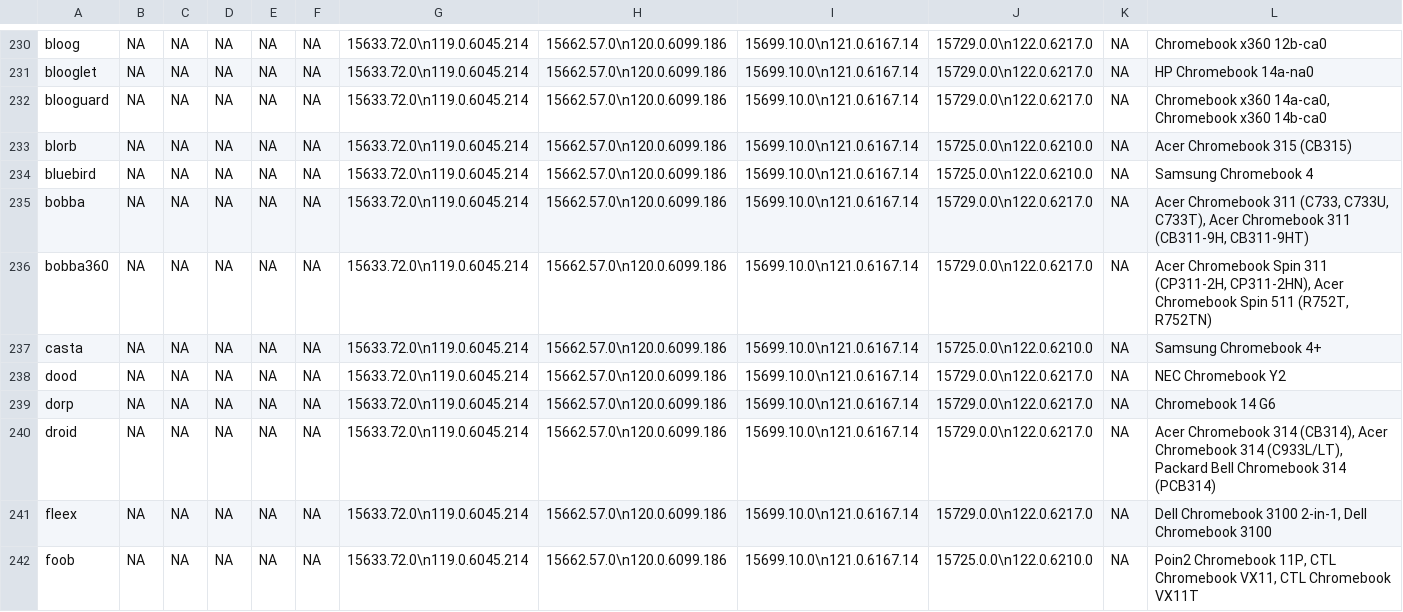
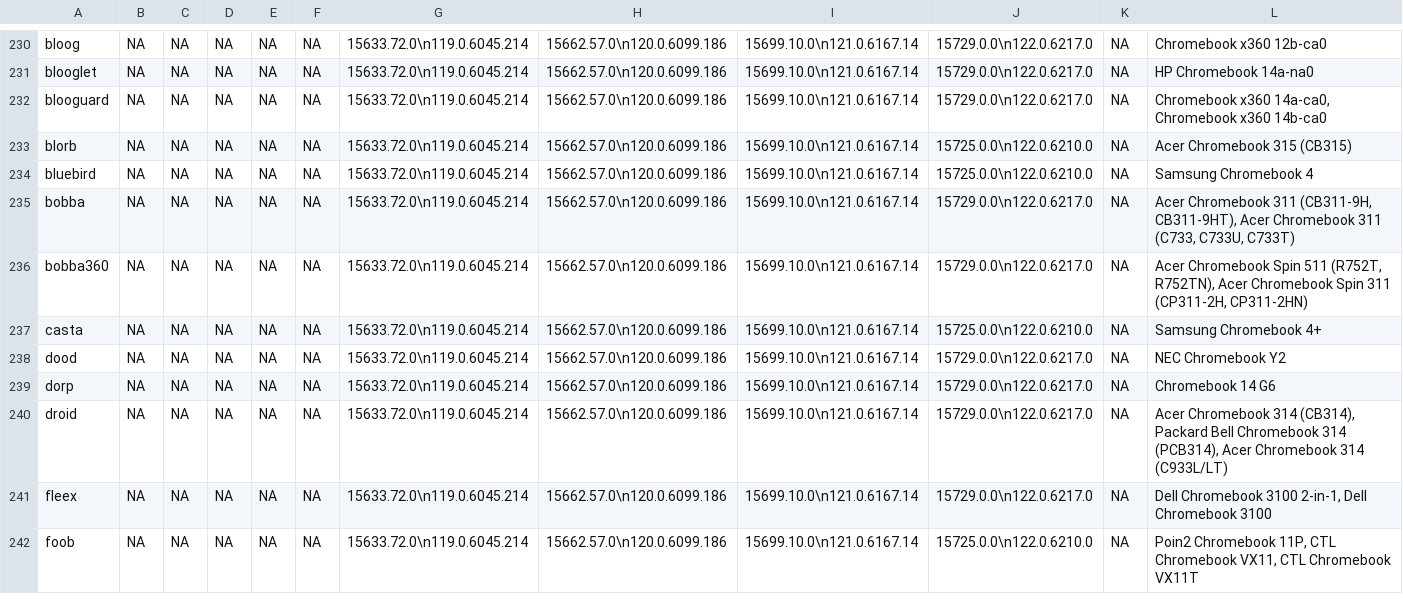
Before and after one commit to skylartaylor/cros-updates, a CSV file: src/data/cros-updates.csv, drawn as a sheet; only a part is shown, gaps mark what is left out; the diff covers the shown part only.

```diff
--- a/src/data/cros-updates.csv
+++ b/src/data/cros-updates.csv
@@ -234,4 +234,4 @@
 "bluebird","NA","NA","NA","NA","NA","15633.72.0\n119.0.6045.214","15662.57.0\n120.0.6099.186","15699.10.0\n121.0.6167.14","15725.0.0\n122.0.6210.0","NA","Samsung Chromebook 4"
-"bobba","NA","NA","NA","NA","NA","15633.72.0\n119.0.6045.214","15662.57.0\n120.0.6099.186","15699.10.0\n121.0.6167.14","15729.0.0\n122.0.6217.0","NA","Acer Chromebook 311 (C733, C733U, C733T), Acer Chromebook 311 (CB311-9H, CB311-9HT)"
-"bobba360","NA","NA","NA","NA","NA","15633.72.0\n119.0.6045.214","15662.57.0\n120.0.6099.186","15699.10.0\n121.0.6167.14","15729.0.0\n122.0.6217.0","NA","Acer Chromebook Spin 311 (CP311-2H, CP311-2HN), Acer Chromebook Spin 511 (R752T, R752TN)"
+"bobba","NA","NA","NA","NA","NA","15633.72.0\n119.0.6045.214","15662.57.0\n120.0.6099.186","15699.10.0\n121.0.6167.14","15729.0.0\n122.0.6217.0","NA","Acer Chromebook 311 (CB311-9H, CB311-9HT), Acer Chromebook 311 (C733, C733U, C733T)"
+"bobba360","NA","NA","NA","NA","NA","15633.72.0\n119.0.6045.214","15662.57.0\n120.0.6099.186","15699.10.0\n121.0.6167.14","15729.0.0\n122.0.6217.0","NA","Acer Chromebook Spin 511 (R752T, R752TN), Acer Chromebook Spin 311 (CP311-2H, CP311-2HN)"
 "casta","NA","NA","NA","NA","NA","15633.72.0\n119.0.6045.214","15662.57.0\n120.0.6099.186","15699.10.0\n121.0.6167.14","15725.0.0\n122.0.6210.0","NA","Samsung Chromebook 4+"
@@ -239,3 +239,3 @@
 "dorp","NA","NA","NA","NA","NA","15633.72.0\n119.0.6045.214","15662.57.0\n120.0.6099.186","15699.10.0\n121.0.6167.14","15729.0.0\n122.0.6217.0","NA","Chromebook 14 G6"
-"droid","NA","NA","NA","NA","NA","15633.72.0\n119.0.6045.214","15662.57.0\n120.0.6099.186","15699.10.0\n121.0.6167.14","15729.0.0\n122.0.6217.0","NA","Acer Chromebook 314 (CB314), Acer Chromebook 314 (C933L/LT), Packard Bell Chromebook 314 (PCB314)"
+"droid","NA","NA","NA","NA","NA","15633.72.0\n119.0.6045.214","15662.57.0\n120.0.6099.186","15699.10.0\n121.0.6167.14","15729.0.0\n122.0.6217.0","NA","Acer Chromebook 314 (CB314), Packard Bell Chromebook 314 (PCB314), Acer Chromebook 314 (C933L/LT)"
 "fleex","NA","NA","NA","NA","NA","15633.72.0\n119.0.6045.214","15662.57.0\n120.0.6099.186","15699.10.0\n121.0.6167.14","15729.0.0\n122.0.6217.0","NA","Dell Chromebook 3100 2-in-1, Dell Chromebook 3100"
```
Also changed, not shown: 41 edited cells elsewhere in this file, 1 other file.
